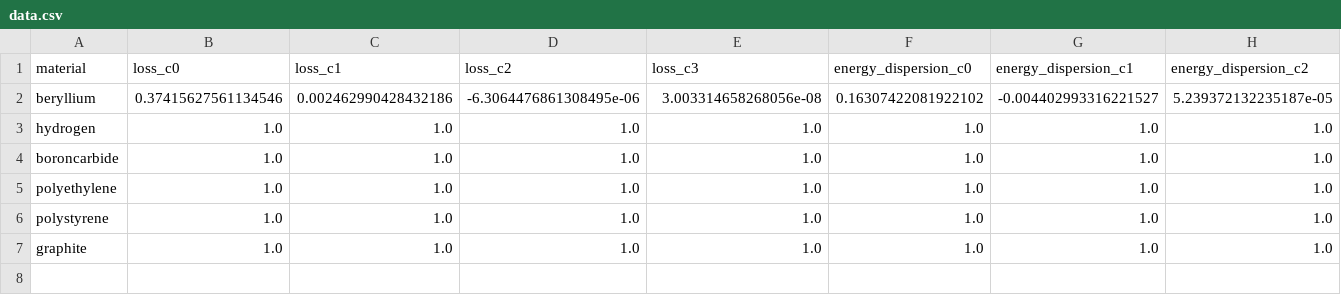
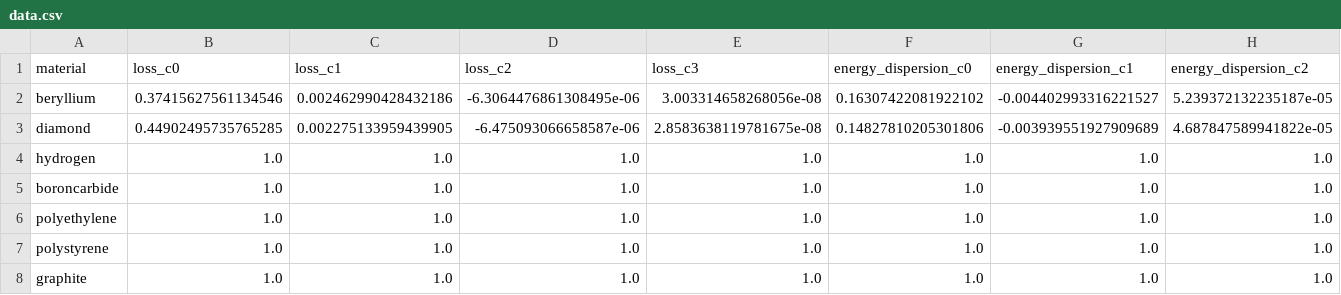
Before and after one commit to ULB-Metronu/georges, a CSV file: georges/fermi/bdsim/data.csv, drawn as a sheet; only a part is shown; rows hold the shown columns only; the diff names each change by its address in the sheet, - before the commit and + after, or states it on an @@ line.

Commit message:
Add fit for diamond

```diff
--- a/georges/fermi/bdsim/data.csv
+++ b/georges/fermi/bdsim/data.csv
+row 3: diamond | 0.44902495735765285 | 0.002275133959439905 | -6.475093066658587e-06 | 2.8583638119781675e-08 | 0.14827810205301806 | -0.003939551927909689 | 4.687847589941822e-05
```
